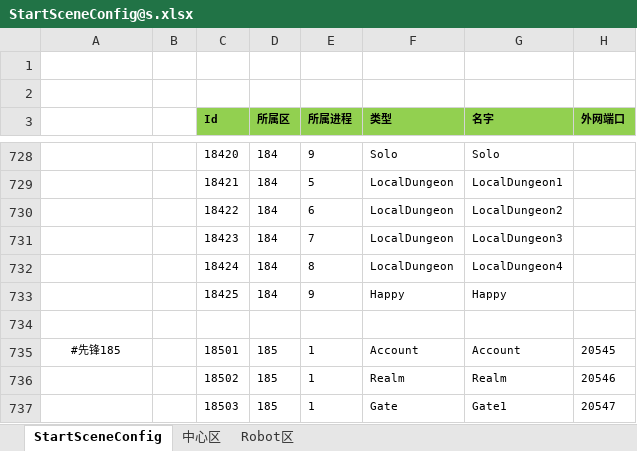
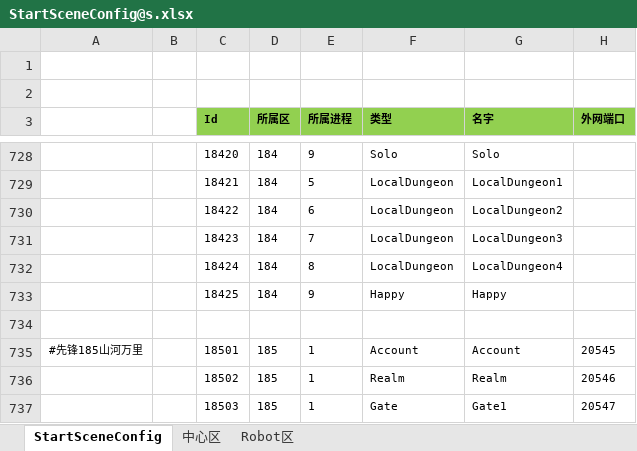
Before and after one commit to csyinghuochong/weijing, an Excel workbook: Excel/StartConfig/Beta/StartSceneConfig@s.xlsx, sheet StartSceneConfig, drawn as a sheet; only a part is shown, gaps mark what is left out; values as stored, in another font and other column widths than the file's, no borders; the diff names each change by its address in the sheet, - before the commit and + after, or states it on an @@ line.

```diff
--- a/Excel/StartConfig/Beta/StartSceneConfig@s.xlsx (sheet StartSceneConfig)
+++ b/Excel/StartConfig/Beta/StartSceneConfig@s.xlsx (sheet StartSceneConfig)
-A735: #先锋185
+A735: #先锋185山河万里
```
Also changed, not shown: Excel/StartConfig/Beta/StartZoneConfig@s.xlsx, Excel/StartConfig/LocalhostOld/StartSceneConfig@s.xlsx, 2 other files.
